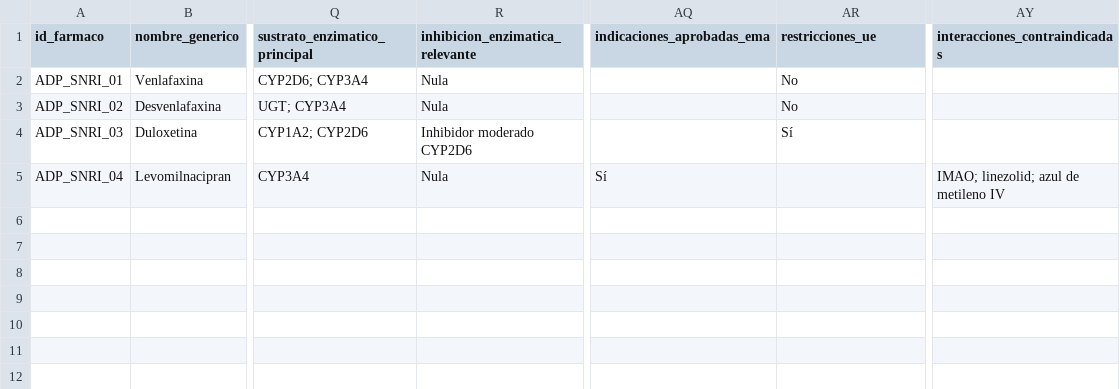
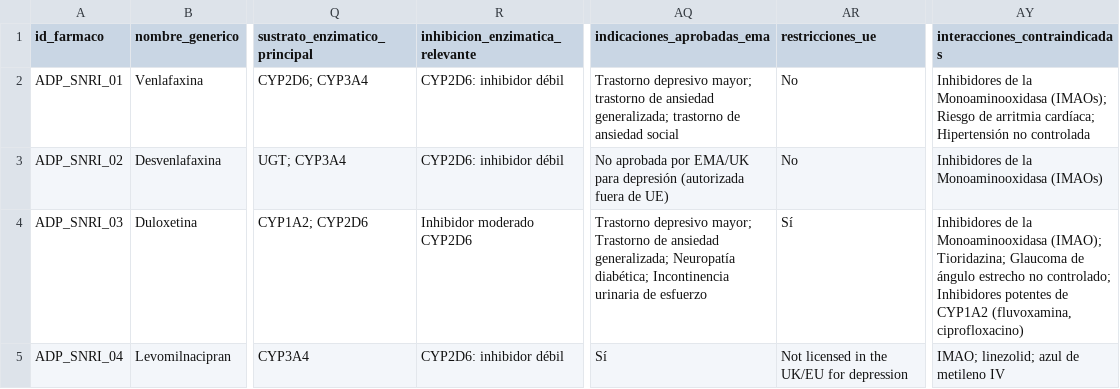
Before and after one commit to pataforista/antidepresivos, a CSV file: DATASET_PSICOFARMACOLOGIA/antidepresivos/fase_2_canonic/antidepresivos_snri.csv, drawn as a sheet; only a part is shown, gaps mark what is left out; the diff names each change by its address in the sheet, - before the commit and + after, or states it on an @@ line.

```diff
--- a/DATASET_PSICOFARMACOLOGIA/antidepresivos/fase_2_canonic/antidepresivos_snri.csv
+++ b/DATASET_PSICOFARMACOLOGIA/antidepresivos/fase_2_canonic/antidepresivos_snri.csv
-R2:R3 (inhibicion_enzimatica_relevante): Nula
+R2:R3 (inhibicion_enzimatica_relevante): CYP2D6: inhibidor débil
-AQ2 (indicaciones_aprobadas_ema): (empty)
+AQ2 (indicaciones_aprobadas_ema): Trastorno depresivo mayor; trastorno de ansiedad generalizada; trastorno de ansiedad social
-AY2 (interacciones_contraindicadas): (empty)
+AY2 (interacciones_contraindicadas): Inhibidores de la Monoaminooxidasa (IMAOs); Riesgo de arritmia cardíaca; Hipertensión no controlada
-AQ3 (indicaciones_aprobadas_ema): (empty)
+AQ3 (indicaciones_aprobadas_ema): No aprobada por EMA/UK para depresión (autorizada fuera de UE)
-AY3 (interacciones_contraindicadas): (empty)
+AY3 (interacciones_contraindicadas): Inhibidores de la Monoaminooxidasa (IMAOs)
-AQ4 (indicaciones_aprobadas_ema): (empty)
+AQ4 (indicaciones_aprobadas_ema): Trastorno depresivo mayor; Trastorno de ansiedad generalizada; Neuropatía diabética; Incontinencia urinaria de esfuerzo
-AY4 (interacciones_contraindicadas): (empty)
+AY4 (interacciones_contraindicadas): Inhibidores de la Monoaminooxidasa (IMAO); Tioridazina; Glaucoma de ángulo estrecho no controlado; Inhibidores potentes de CYP1A2 (fluvoxamina, ciprofloxacino)
-R5 (inhibicion_enzimatica_relevante): Nula
+R5 (inhibicion_enzimatica_relevante): CYP2D6: inhibidor débil
-AR5 (restricciones_ue): (empty)
+AR5 (restricciones_ue): Not licensed in the UK/EU for depression
```
Also changed, not shown: DATASET_PSICOFARMACOLOGIA/antidepresivos/fase_2_canonic/antidepresivos_isrs.csv, 11 other files.
